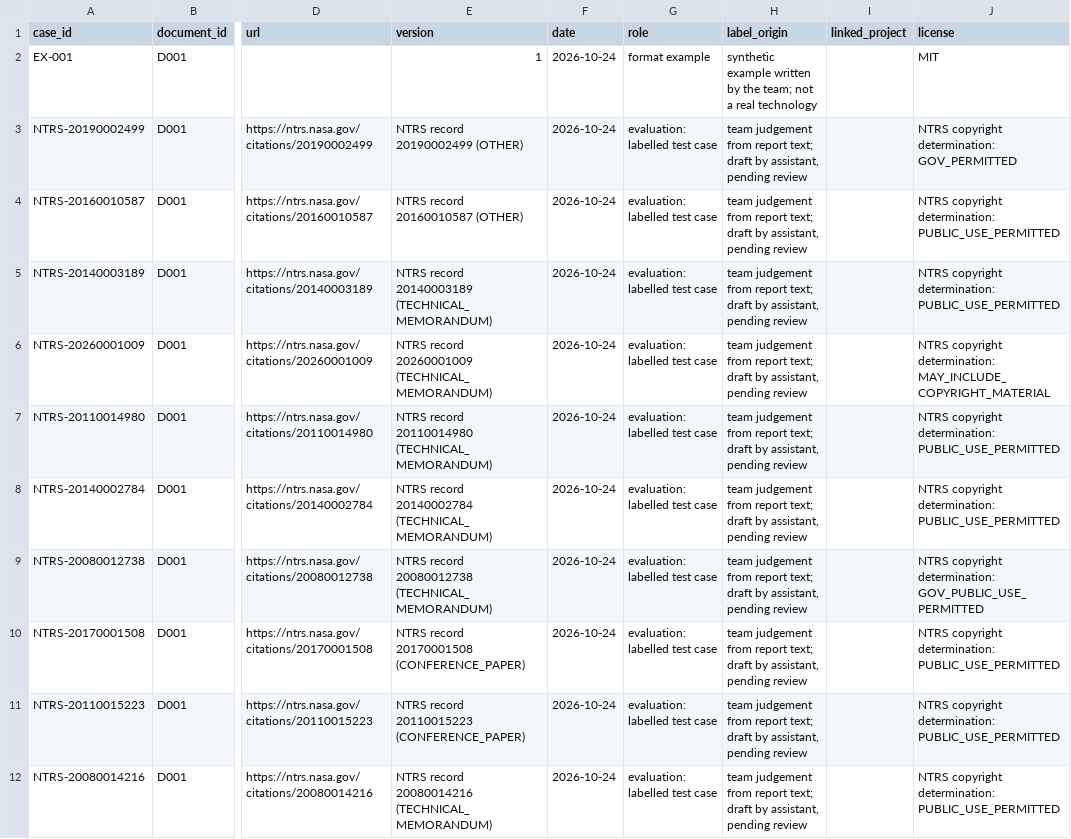
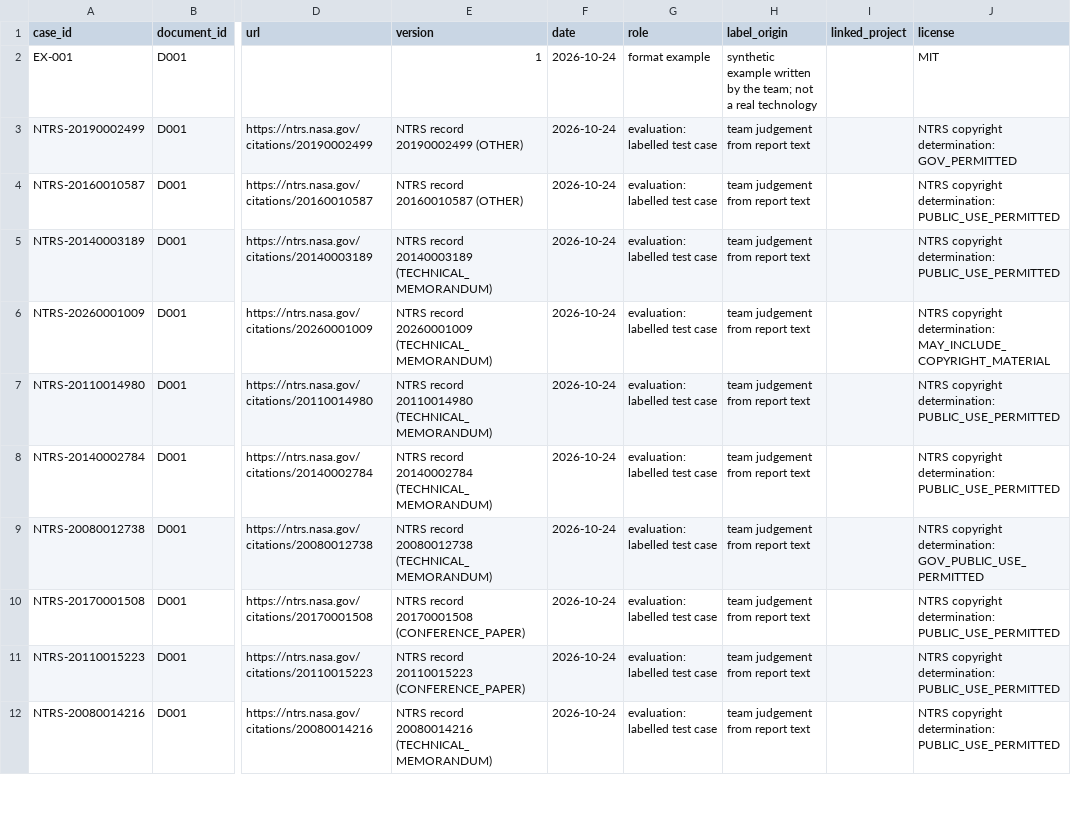
Before and after one commit to skyparado/APCTT-Hackathon-2026, a CSV file: data/sources.csv, drawn as a sheet; only a part is shown, gaps mark what is left out; the diff covers the shown part only; the diff names each change by its address in the sheet, - before the commit and + after, or states it on an @@ line.

Commit message:
fixed labels

```diff
--- a/data/sources.csv
+++ b/data/sources.csv
-H3:H12 (label_origin): …from report text; draft by assistant, pending review
+H3:H12 (label_origin): …from report text
```
Also changed, not shown: 10 edited cells elsewhere in this file, 22 other files.
